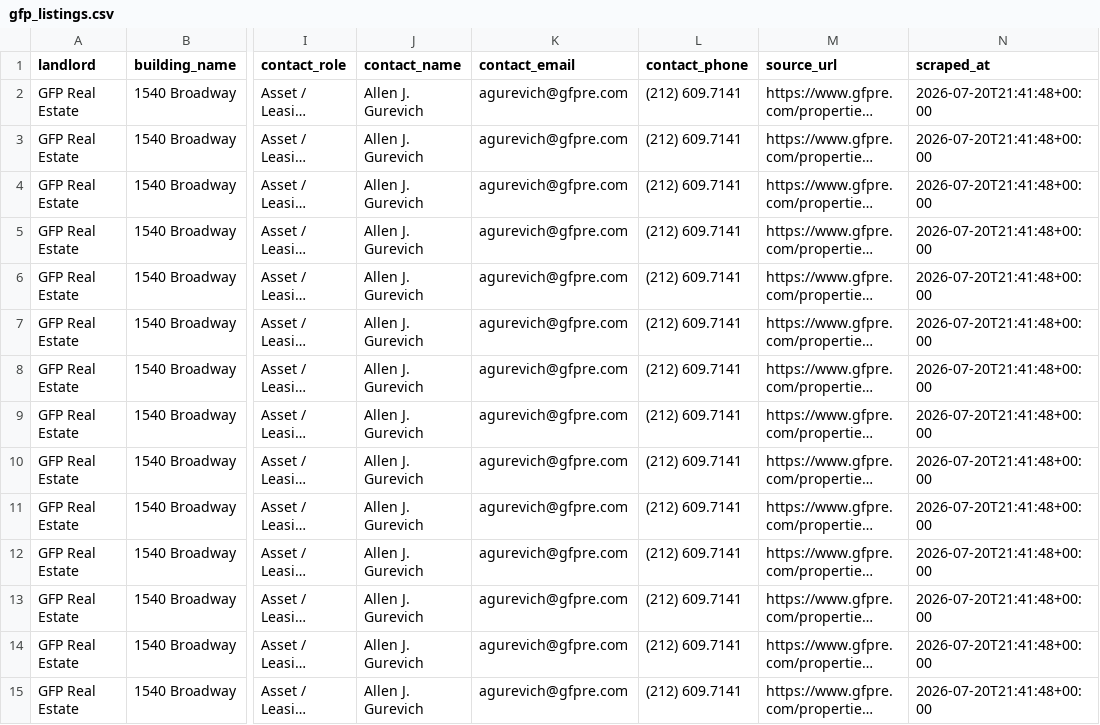
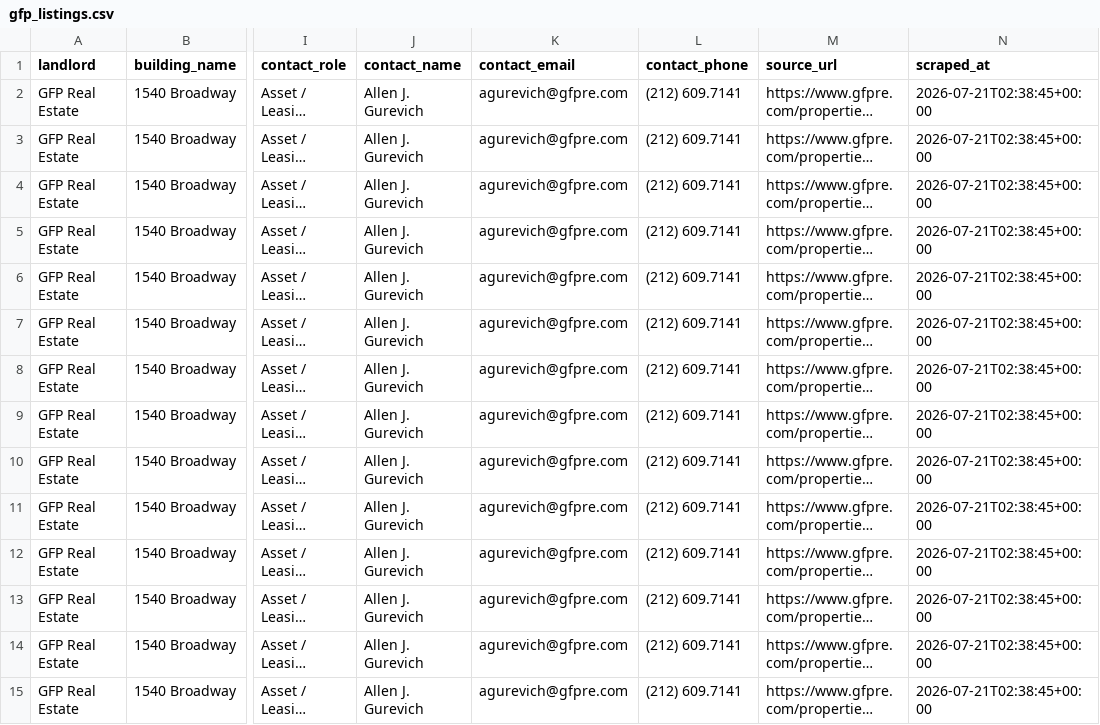
Before and after one commit to gloloey/spacerank-nyc, a CSV file: gfp_listings.csv, drawn as a sheet; only a part is shown, gaps mark what is left out; long unchanged cells end in …; the diff covers the shown part only; the diff names each change by its address in the sheet, - before the commit and + after, or states it on an @@ line.

```diff
--- a/gfp_listings.csv
+++ b/gfp_listings.csv
-N2:N15 (scraped_at): 2026-07-20T21:41:48+00:00
+N2:N15 (scraped_at): 2026-07-21T02:38:45+00:00
```
Also changed, not shown: 133 edited cells elsewhere in this file, durst_listings.csv, esrt_listings.csv, 6 other files.
